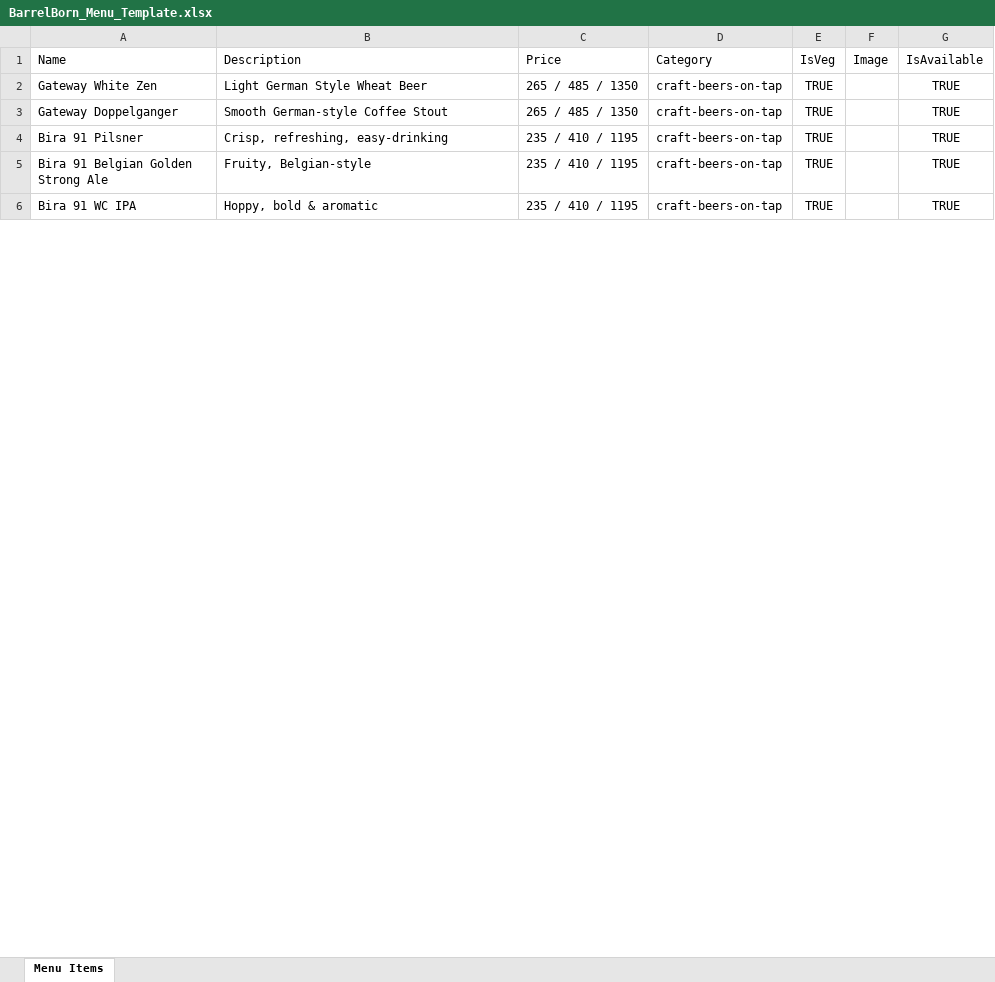
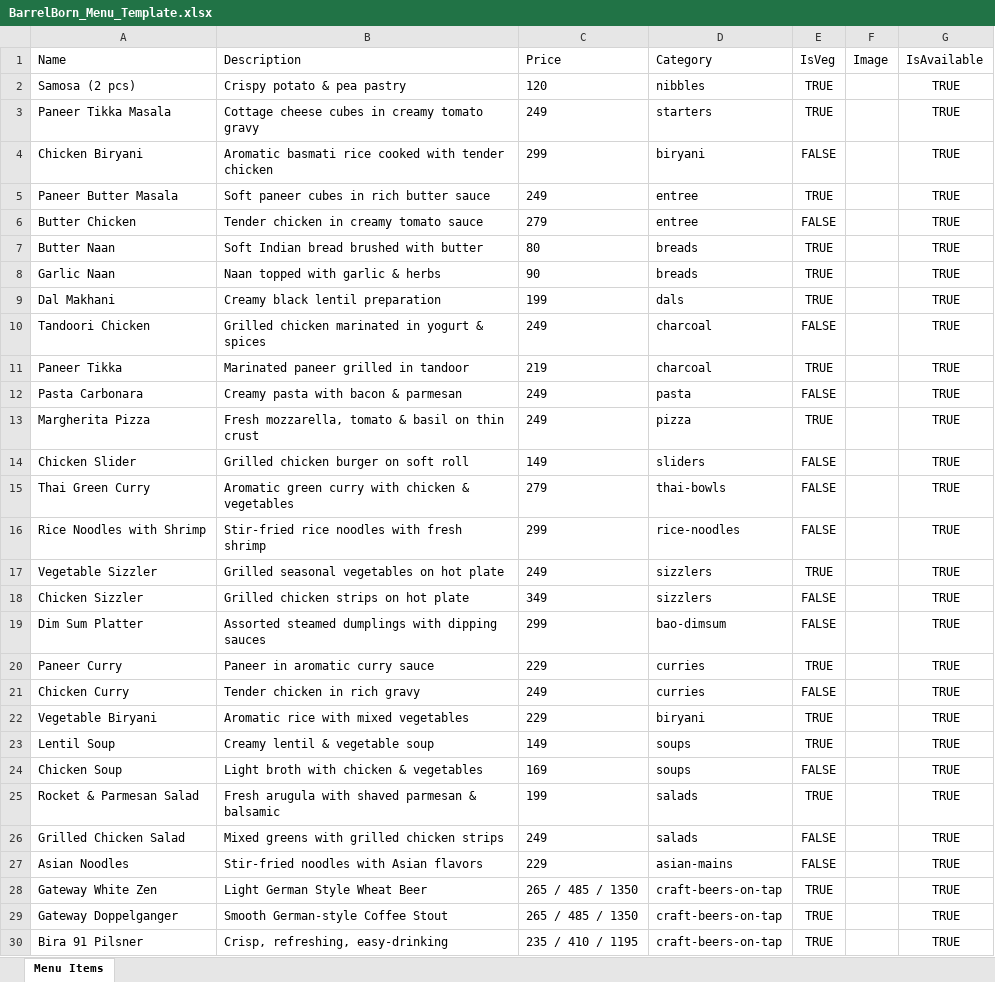
Before and after one commit to ANIKETPROJECTS/BarrelBornV3, an Excel workbook: BarrelBorn_Menu_Template.xlsx, sheet Menu Items, drawn as a sheet; only a part is shown; the shorter side is filled out with more unchanged rows; values as stored, in another font and other column widths than the file's, no borders; the diff covers the shown part only; the diff names each change by its address in the sheet, - before the commit and + after, or states it on an @@ line.

```diff
--- a/BarrelBorn_Menu_Template.xlsx (sheet Menu Items)
+++ b/BarrelBorn_Menu_Template.xlsx (sheet Menu Items)
+row 2: Samosa (2 pcs) | Crispy potato & pea pastry | 120 | nibbles | TRUE |  | TRUE
+row 3: Paneer Tikka Masala | Cottage cheese cubes in creamy tomato gravy | 249 | starters | TRUE |  | TRUE
+row 4: Chicken Biryani | Aromatic basmati rice cooked with tender chicken | 299 | biryani | FALSE |  | TRUE
+row 5: Paneer Butter Masala | Soft paneer cubes in rich butter sauce | 249 | entree | TRUE |  | TRUE
+row 6: Butter Chicken | Tender chicken in creamy tomato sauce | 279 | entree | FALSE |  | TRUE
+row 7: Butter Naan | Soft Indian bread brushed with butter | 80 | breads | TRUE |  | TRUE
+row 8: Garlic Naan | Naan topped with garlic & herbs | 90 | breads | TRUE |  | TRUE
+row 9: Dal Makhani | Creamy black lentil preparation | 199 | dals | TRUE |  | TRUE
+row 10: Tandoori Chicken | Grilled chicken marinated in yogurt & spices | 249 | charcoal | FALSE |  | TRUE
+row 11: Paneer Tikka | Marinated paneer grilled in tandoor | 219 | charcoal | TRUE |  | TRUE
+row 12: Pasta Carbonara | Creamy pasta with bacon & parmesan | 249 | pasta | FALSE |  | TRUE
+row 13: Margherita Pizza | Fresh mozzarella, tomato & basil on thin crust | 249 | pizza | TRUE |  | TRUE
+row 14: Chicken Slider | Grilled chicken burger on soft roll | 149 | sliders | FALSE |  | TRUE
+row 15: Thai Green Curry | Aromatic green curry with chicken & vegetables | 279 | thai-bowls | FALSE |  | TRUE
+row 16: Rice Noodles with Shrimp | Stir-fried rice noodles with fresh shrimp | 299 | rice-noodles | FALSE |  | TRUE
+row 17: Vegetable Sizzler | Grilled seasonal vegetables on hot plate | 249 | sizzlers | TRUE |  | TRUE
+row 18: Chicken Sizzler | Grilled chicken strips on hot plate | 349 | sizzlers | FALSE |  | TRUE
+row 19: Dim Sum Platter | Assorted steamed dumplings with dipping sauces | 299 | bao-dimsum | FALSE |  | TRUE
+row 20: Paneer Curry | Paneer in aromatic curry sauce | 229 | curries | TRUE |  | TRUE
+row 21: Chicken Curry | Tender chicken in rich gravy | 249 | curries | FALSE |  | TRUE
+row 22: Vegetable Biryani | Aromatic rice with mixed vegetables | 229 | biryani | TRUE |  | TRUE
+row 23: Lentil Soup | Creamy lentil & vegetable soup | 149 | soups | TRUE |  | TRUE
+row 24: Chicken Soup | Light broth with chicken & vegetables | 169 | soups | FALSE |  | TRUE
+row 25: Rocket & Parmesan Salad | Fresh arugula with shaved parmesan & balsamic | 199 | salads | TRUE |  | TRUE
+row 26: Grilled Chicken Salad | Mixed greens with grilled chicken strips | 249 | salads | FALSE |  | TRUE
+row 27: Asian Noodles | Stir-fried noodles with Asian flavors | 229 | asian-mains | FALSE |  | TRUE
```
Also changed, not shown: 32 added rows, 38 removed rows, 2 moved rows and 1 edited cell elsewhere in this sheet.
